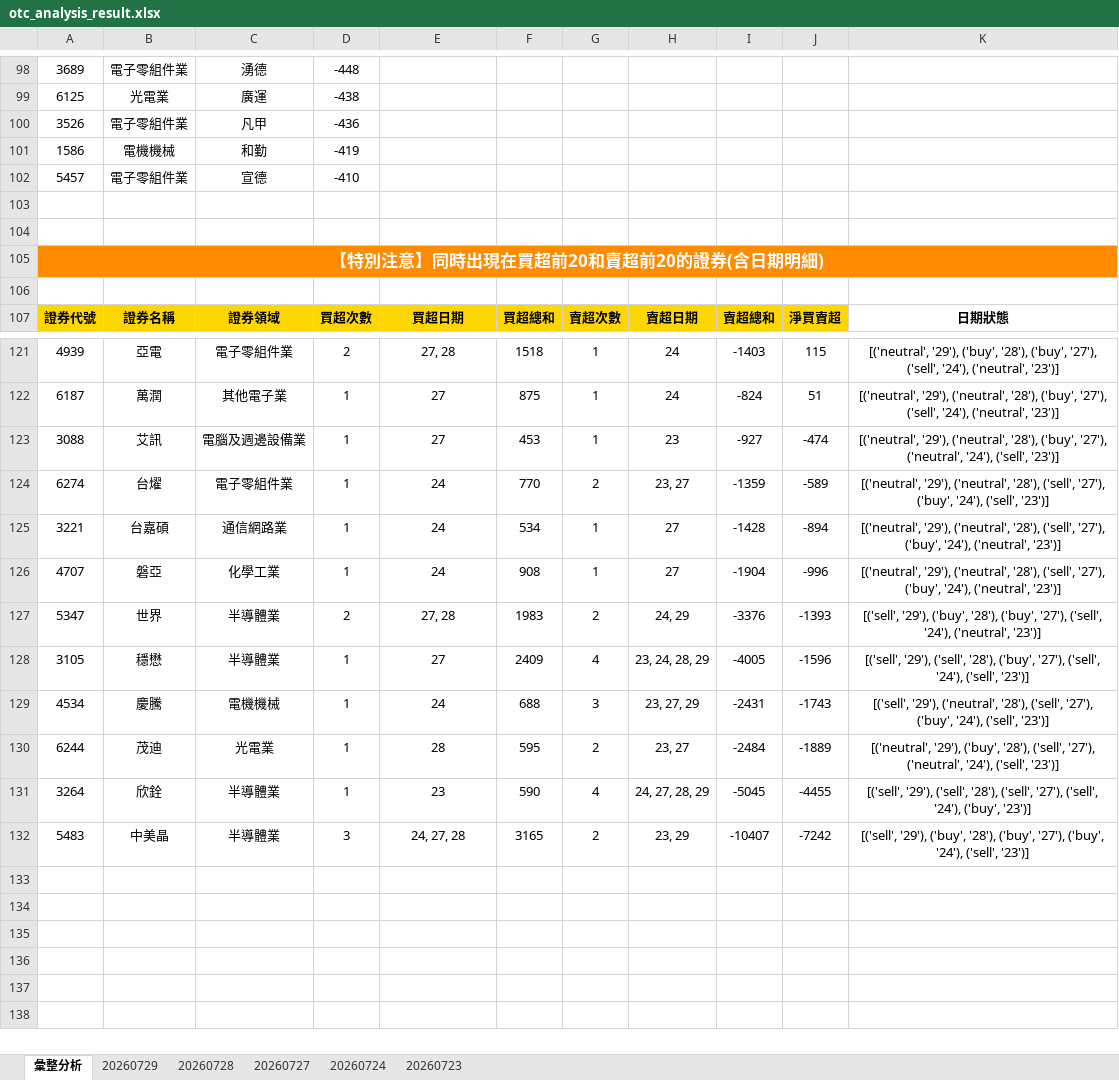
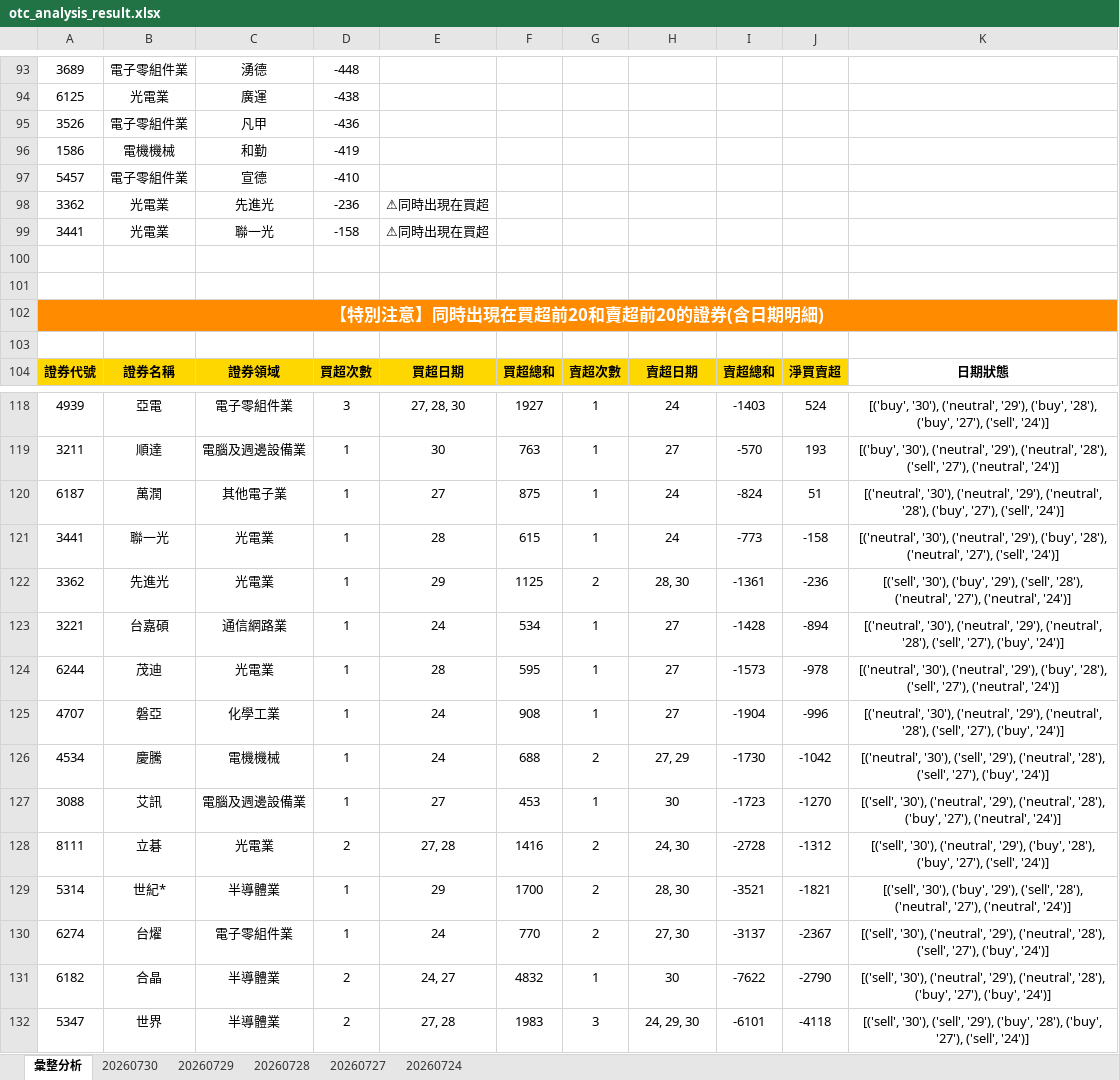
Before and after one commit to ccupcpop/GetDailyStock, an Excel workbook: StockInfo/otc_analysis_result.xlsx, sheet 彙整分析, drawn as a sheet; only a part is shown, gaps mark what is left out; values as stored, in another font and other column widths than the file's, no borders; removed rows and columns are numbered as before the commit, all else as after; the diff covers the shown part only; the diff names each change by its address in the sheet, - before the commit and + after, or states it on an @@ line.

```diff
--- a/StockInfo/otc_analysis_result.xlsx (sheet 彙整分析)
+++ b/StockInfo/otc_analysis_result.xlsx (sheet 彙整分析)
-sheet tab: 20260723
+sheet tab: 20260730
+row 98: 3362 | 光電業 | 先進光 | -236 | ⚠同時出現在買超
+row 99: 3441 | 光電業 | 聯一光 | -158 | ⚠同時出現在買超
-D118: 2
+D118: 3
-E118: 27, 28
+E118: 27, 28, 30
-F118: 1518
+F118: 1927
-J118: 115
+J118: 524
-K118: [('neutral', '29'), ('buy', '28'), ('buy', '27'), ('sell', '24'), ('neutral', '23')]
+K118: [('buy', '30'), ('neutral', '29'), ('buy', '28'), ('buy', '27'), ('sell', '24')]
+row 119: 3211 | 順達 | 電腦及週邊設備業 | 1 | 30 | 763 | 1 | 27 | -570 | 193 | [('buy', '30'), ('neutral', '29'), ('neutral', '28'), ('sell', '27'), ('neutral', '24')]
-K120: [('neutral', '29'), ('neutral', '28'), ('buy', '27'), ('sell', '24'), ('neutral', '23')]
+K120: [('neutral', '30'), ('neutral', '29'), ('neutral', '28'), ('buy', '27'), ('sell', '24')]
-row 123: 3088 | 艾訊 | 電腦及週邊設備業 | 1 | 27 | 453 | 1 | 23 | -927 | -474 | [('neutral', '29'), ('neutral', '28'), ('buy', '27'), ('neutral', '24'), ('sell', '23')]
-row 124: 6274 | 台燿 | 電子零組件業 | 1 | 24 | 770 | 2 | 23, 27 | -1359 | -589 | [('neutral', '29'), ('neutral', '28'), ('sell', '27'), ('buy', '24'), ('sell', '23')]
+row 121: 3441 | 聯一光 | 光電業 | 1 | 28 | 615 | 1 | 24 | -773 | -158 | [('neutral', '30'), ('neutral', '29'), ('buy', '28'), ('neutral', '27'), ('sell', '24')]
+row 122: 3362 | 先進光 | 光電業 | 1 | 29 | 1125 | 2 | 28, 30 | -1361 | -236 | [('sell', '30'), ('buy', '29'), ('sell', '28'), ('neutral', '27'), ('neutral', '24')]
-K123: [('neutral', '29'), ('neutral', '28'), ('sell', '27'), ('buy', '24'), ('neutral', '23')]
+K123: [('neutral', '30'), ('neutral', '29'), ('neutral', '28'), ('sell', '27'), ('buy', '24')]
+row 124: 6244 | 茂迪 | 光電業 | 1 | 28 | 595 | 1 | 27 | -1573 | -978 | [('neutral', '30'), ('neutral', '29'), ('buy', '28'), ('sell', '27'), ('neutral', '24')]
-K125: [('neutral', '29'), ('neutral', '28'), ('sell', '27'), ('buy', '24'), ('neutral', '23')]
+K125: [('neutral', '30'), ('neutral', '29'), ('neutral', '28'), ('sell', '27'), ('buy', '24')]
+row 126: 4534 | 慶騰 | 電機機械 | 1 | 24 | 688 | 2 | 27, 29 | -1730 | -1042 | [('neutral', '30'), ('sell', '29'), ('neutral', '28'), ('sell', '27'), ('buy', '24')]
+row 127: 3088 | 艾訊 | 電腦及週邊設備業 | 1 | 27 | 453 | 1 | 30 | -1723 | -1270 | [('sell', '30'), ('neutral', '29'), ('neutral', '28'), ('buy', '27'), ('neutral', '24')]
+row 128: 8111 | 立碁 | 光電業 | 2 | 27, 28 | 1416 | 2 | 24, 30 | -2728 | -1312 | [('sell', '30'), ('neutral', '29'), ('buy', '28'), ('buy', '27'), ('sell', '24')]
+row 129: 5314 | 世紀* | 半導體業 | 1 | 29 | 1700 | 2 | 28, 30 | -3521 | -1821 | [('sell', '30'), ('buy', '29'), ('sell', '28'), ('neutral', '27'), ('neutral', '24')]
+row 130: 6274 | 台燿 | 電子零組件業 | 1 | 24 | 770 | 2 | 27, 30 | -3137 | -2367 | [('sell', '30'), ('neutral', '29'), ('neutral', '28'), ('sell', '27'), ('buy', '24')]
+row 131: 6182 | 合晶 | 半導體業 | 2 | 24, 27 | 4832 | 1 | 30 | -7622 | -2790 | [('sell', '30'), ('neutral', '29'), ('neutral', '28'), ('buy', '27'), ('buy', '24')]
-G132: 2
+G132: 3
-H132: 24, 29
+H132: 24, 29, 30
-I132: -3376
+I132: -6101
-J132: -1393
+J132: -4118
-K132: [('sell', '29'), ('buy', '28'), ('buy', '27'), ('sell', '24'), ('neutral', '23')]
+K132: [('sell', '30'), ('sell', '29'), ('buy', '28'), ('buy', '27'), ('sell', '24')]
-row 128: 3105 | 穩懋 | 半導體業 | 1 | 27 | 2409 | 4 | 23, 24, 28, 29 | -4005 | -1596 | [('sell', '29'), ('sell', '28'), ('buy', '27'), ('sell', '24'), ('sell', '23')]
-row 129: 4534 | 慶騰 | 電機機械 | 1 | 24 | 688 | 3 | 23, 27, 29 | -2431 | -1743 | [('sell', '29'), ('neutral', '28'), ('sell', '27'), ('buy', '24'), ('sell', '23')]
-row 130: 6244 | 茂迪 | 光電業 | 1 | 28 | 595 | 2 | 23, 27 | -2484 | -1889 | [('neutral', '29'), ('buy', '28'), ('sell', '27'), ('neutral', '24'), ('sell', '23')]
-row 131: 3264 | 欣銓 | 半導體業 | 1 | 23 | 590 | 4 | 24, 27, 28, 29 | -5045 | -4455 | [('sell', '29'), ('sell', '28'), ('sell', '27'), ('sell', '24'), ('buy', '23')]
-row 132: 5483 | 中美晶 | 半導體業 | 3 | 24, 27, 28 | 3165 | 2 | 23, 29 | -10407 | -7242 | [('sell', '29'), ('buy', '28'), ('buy', '27'), ('buy', '24'), ('sell', '23')]
```
Also changed, not shown: 48 added rows, 53 removed rows and 26 edited cells elsewhere in this sheet, sheet 20260729, StockInfo/tse_analysis_result.xlsx, 11 other files.
